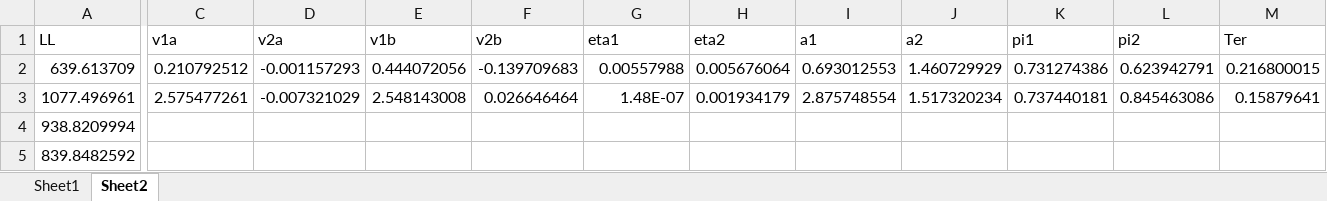
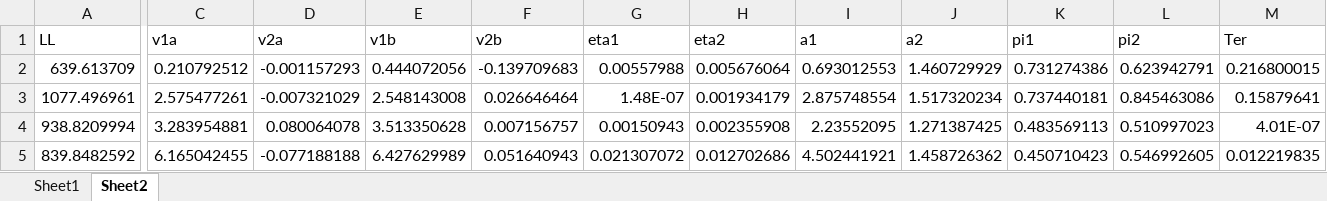
Before and after one commit to jaszhou1/sourcemem, an Excel workbook: models/code/criterionVar/Criterionx/mixFits.xlsx, sheet Sheet2, drawn as a sheet; only a part is shown, gaps mark what is left out; values as stored, in another font and other column widths than the file's, no borders; the diff covers the shown part only; the diff names each change by its address in the sheet, - before the commit and + after, or states it on an @@ line.

```diff
--- a/models/code/criterionVar/Criterionx/mixFits.xlsx (sheet Sheet2)
+++ b/models/code/criterionVar/Criterionx/mixFits.xlsx (sheet Sheet2)
-C4 (v1a): (empty)
+C4 (v1a): 3.283954881
-D4 (v2a): (empty)
+D4 (v2a): 0.080064078
-E4 (v1b): (empty)
+E4 (v1b): 3.513350628
-F4 (v2b): (empty)
+F4 (v2b): 0.007156757
-G4 (eta1): (empty)
+G4 (eta1): 0.00150943
-H4 (eta2): (empty)
+H4 (eta2): 0.002355908
-I4 (a1): (empty)
+I4 (a1): 2.23552095
-J4 (a2): (empty)
+J4 (a2): 1.271387425
-K4 (pi1): (empty)
+K4 (pi1): 0.483569113
-L4 (pi2): (empty)
+L4 (pi2): 0.510997023
-M4 (Ter): (empty)
+M4 (Ter): 4.01E-07
-C5 (v1a): (empty)
+C5 (v1a): 6.165042455
-D5 (v2a): (empty)
+D5 (v2a): -0.077188188
-E5 (v1b): (empty)
+E5 (v1b): 6.427629989
-F5 (v2b): (empty)
+F5 (v2b): 0.051640943
-G5 (eta1): (empty)
+G5 (eta1): 0.021307072
-H5 (eta2): (empty)
+H5 (eta2): 0.012702686
-I5 (a1): (empty)
+I5 (a1): 4.502441921
-J5 (a2): (empty)
+J5 (a2): 1.458726362
-K5 (pi1): (empty)
+K5 (pi1): 0.450710423
-L5 (pi2): (empty)
+L5 (pi2): 0.546992605
-M5 (Ter): (empty)
+M5 (Ter): 0.012219835
```
Also changed, not shown: 194 edited cells elsewhere in this sheet, sheet Sheet1, 24 other files.
